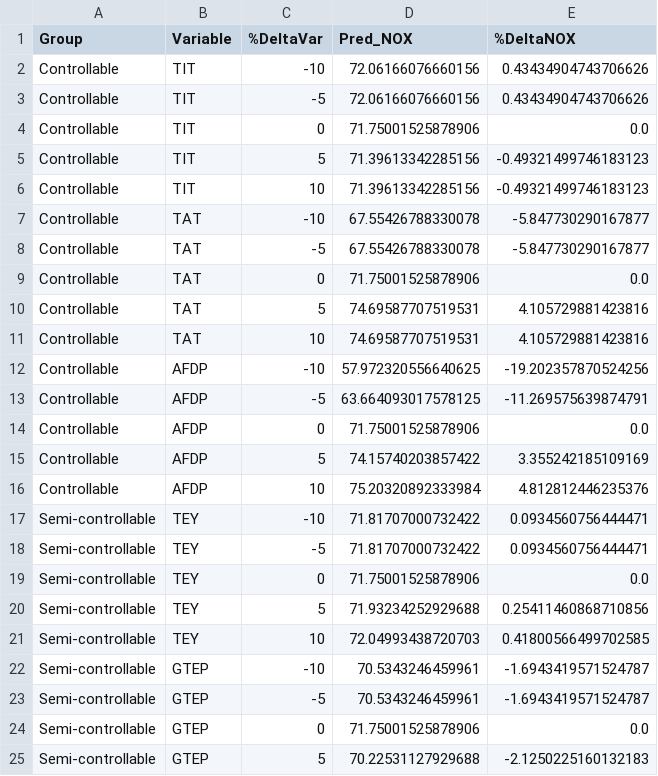
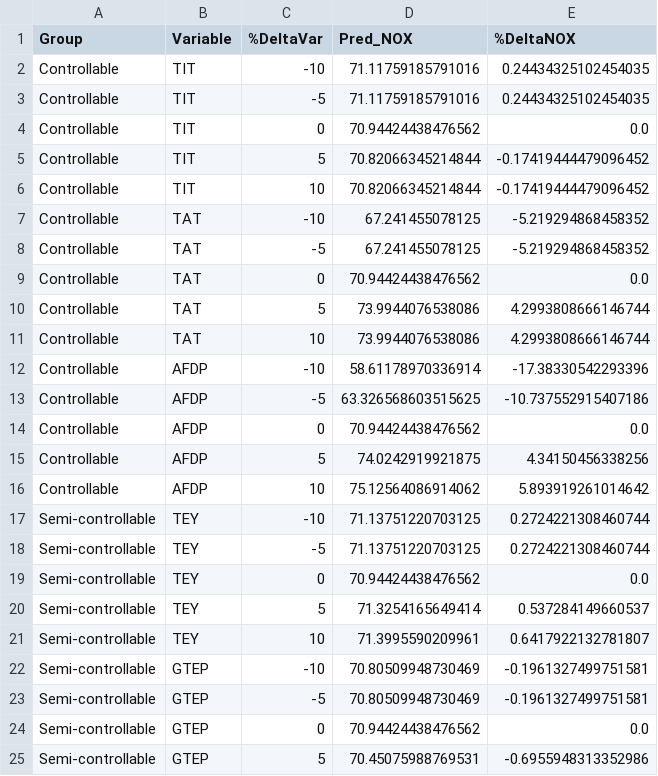
Before and after one commit to virajparmaj/CourseCode, a CSV file: STAT-443 Professional Statistics/Consulting/figs/sensitivity_160p.csv, drawn as a sheet; only a part is shown; the diff covers the shown part only.

```diff
--- a/STAT-443 Professional Statistics/Consulting/figs/sensitivity_160p.csv
+++ b/STAT-443 Professional Statistics/Consulting/figs/sensitivity_160p.csv
@@ -1,25 +1,25 @@
 Group,Variable,%DeltaVar,Pred_NOX,%DeltaNOX
-Controllable,TIT,-10,72.06166076660156,0.43434904743706626
-Controllable,TIT,-5,72.06166076660156,0.43434904743706626
-Controllable,TIT,0,71.75001525878906,0.0
-Controllable,TIT,5,71.39613342285156,-0.49321499746183123
-Controllable,TIT,10,71.39613342285156,-0.49321499746183123
-Controllable,TAT,-10,67.55426788330078,-5.847730290167877
-Controllable,TAT,-5,67.55426788330078,-5.847730290167877
-Controllable,TAT,0,71.75001525878906,0.0
-Controllable,TAT,5,74.69587707519531,4.105729881423816
-Controllable,TAT,10,74.69587707519531,4.105729881423816
-Controllable,AFDP,-10,57.972320556640625,-19.202357870524256
-Controllable,AFDP,-5,63.664093017578125,-11.269575639874791
-Controllable,AFDP,0,71.75001525878906,0.0
-Controllable,AFDP,5,74.15740203857422,3.355242185109169
-Controllable,AFDP,10,75.20320892333984,4.812812446235376
-Semi-controllable,TEY,-10,71.81707000732422,0.0934560756444471
-Semi-controllable,TEY,-5,71.81707000732422,0.0934560756444471
-Semi-controllable,TEY,0,71.75001525878906,0.0
-Semi-controllable,TEY,5,71.93234252929688,0.25411460868710856
-Semi-controllable,TEY,10,72.04993438720703,0.41800566499702585
-Semi-controllable,GTEP,-10,70.5343246459961,-1.6943419571524787
-Semi-controllable,GTEP,-5,70.5343246459961,-1.6943419571524787
-Semi-controllable,GTEP,0,71.75001525878906,0.0
-Semi-controllable,GTEP,5,70.22531127929688,-2.1250225160132183
+Controllable,TIT,-10,71.11759185791016,0.24434325102454035
+Controllable,TIT,-5,71.11759185791016,0.24434325102454035
+Controllable,TIT,0,70.94424438476562,0.0
+Controllable,TIT,5,70.82066345214844,-0.17419444479096452
+Controllable,TIT,10,70.82066345214844,-0.17419444479096452
+Controllable,TAT,-10,67.241455078125,-5.219294868458352
+Controllable,TAT,-5,67.241455078125,-5.219294868458352
+Controllable,TAT,0,70.94424438476562,0.0
+Controllable,TAT,5,73.9944076538086,4.2993808666146744
+Controllable,TAT,10,73.9944076538086,4.2993808666146744
+Controllable,AFDP,-10,58.61178970336914,-17.38330542293396
+Controllable,AFDP,-5,63.326568603515625,-10.737552915407186
+Controllable,AFDP,0,70.94424438476562,0.0
+Controllable,AFDP,5,74.0242919921875,4.34150456338256
+Controllable,AFDP,10,75.12564086914062,5.893919261014642
+Semi-controllable,TEY,-10,71.13751220703125,0.2724221308460744
+Semi-controllable,TEY,-5,71.13751220703125,0.2724221308460744
+Semi-controllable,TEY,0,70.94424438476562,0.0
+Semi-controllable,TEY,5,71.3254165649414,0.537284149660537
+Semi-controllable,TEY,10,71.3995590209961,0.6417922132781807
+Semi-controllable,GTEP,-10,70.80509948730469,-0.1961327499751581
+Semi-controllable,GTEP,-5,70.80509948730469,-0.1961327499751581
+Semi-controllable,GTEP,0,70.94424438476562,0.0
+Semi-controllable,GTEP,5,70.45075988769531,-0.6955948313352986
```
Also changed, not shown: 38 edited cells elsewhere in this file, STAT-443 Professional Statistics/Consulting/figs/perm_importance_130_136.csv, STAT-443 Professional Statistics/Consulting/figs/perm_importance_160p.csv, 14 other files.
